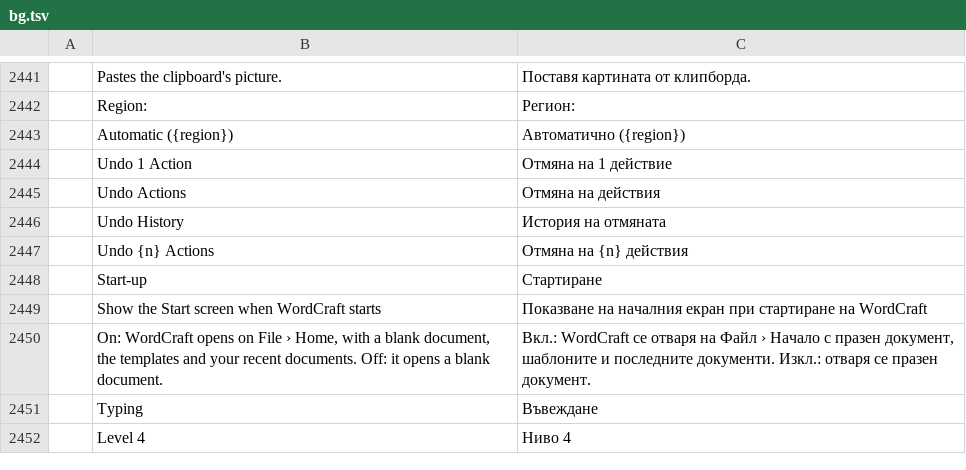
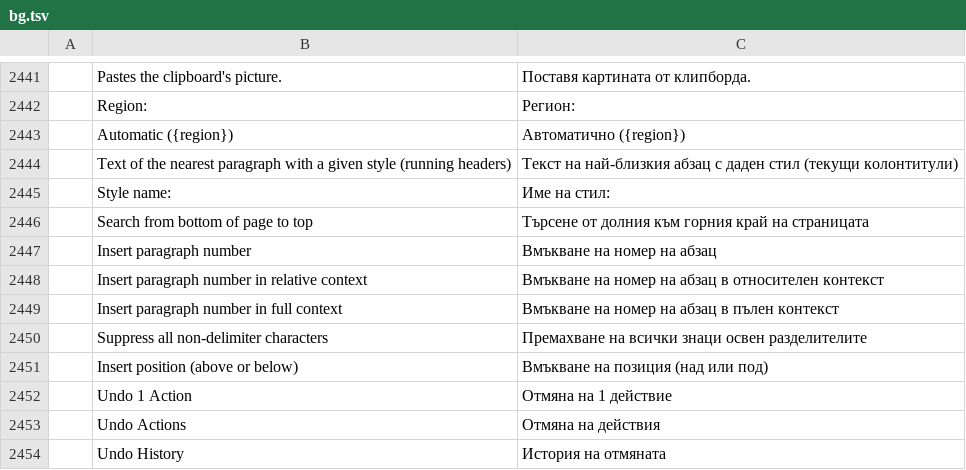
Before and after one commit to 0x-fork/wordcraft, a TSV file: crates/ui-egui/src/i18n/bg.tsv, drawn as a sheet; only a part is shown, gaps mark what is left out; the shorter side is filled out with more unchanged rows.

```diff
--- a/crates/ui-egui/src/i18n/bg.tsv
+++ b/crates/ui-egui/src/i18n/bg.tsv
@@ -2443,2 +2443,10 @@
 	Automatic ({region})	Автоматично ({region})
+	Text of the nearest paragraph with a given style (running headers)	Текст на най-близкия абзац с даден стил (текущи колонтитули)
+	Style name:	Име на стил:
+	Search from bottom of page to top	Търсене от долния към горния край на страницата
+	Insert paragraph number	Вмъкване на номер на абзац
+	Insert paragraph number in relative context	Вмъкване на номер на абзац в относителен контекст
+	Insert paragraph number in full context	Вмъкване на номер на абзац в пълен контекст
+	Suppress all non-delimiter characters	Премахване на всички знаци освен разделителите
+	Insert position (above or below)	Вмъкване на позиция (над или под)
 	Undo 1 Action	Отмяна на 1 действие
```
Also changed, not shown: crates/ui-egui/src/i18n/fr.tsv, crates/ui-egui/src/i18n/ru.tsv, 26 other files.
